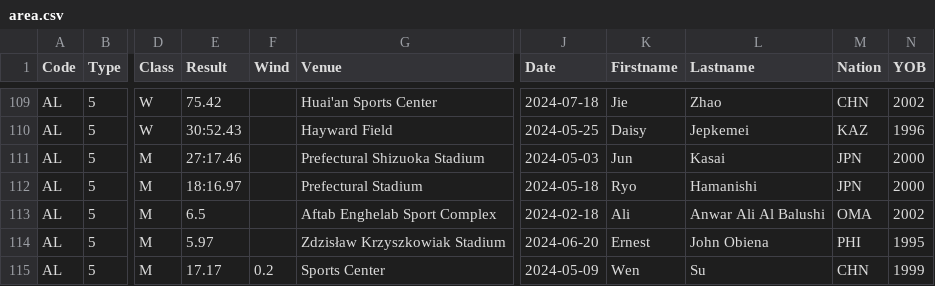
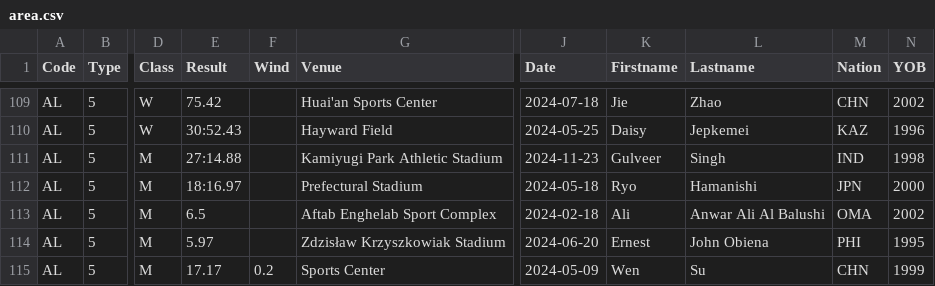
Before and after one commit to nimarion/records, a CSV file: leads/senior/area.csv, drawn as a sheet; only a part is shown, gaps mark what is left out; the diff names each change by its address in the sheet, - before the commit and + after, or states it on an @@ line.

```diff
--- a/leads/senior/area.csv
+++ b/leads/senior/area.csv
-E111 (Result): 27:17.46
+E111 (Result): 27:14.88
-G111 (Venue): Prefectural Shizuoka Stadium
+G111 (Venue): Kamiyugi Park Athletic Stadium
-J111 (Date): 2024-05-03
+J111 (Date): 2024-11-23
-K111 (Firstname): Jun
+K111 (Firstname): Gulveer
-L111 (Lastname): Kasai
+L111 (Lastname): Singh
-M111 (Nation): JPN
+M111 (Nation): IND
-N111 (YOB): 2000
+N111 (YOB): 1998
```
